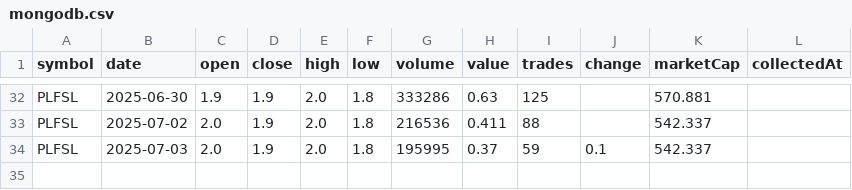
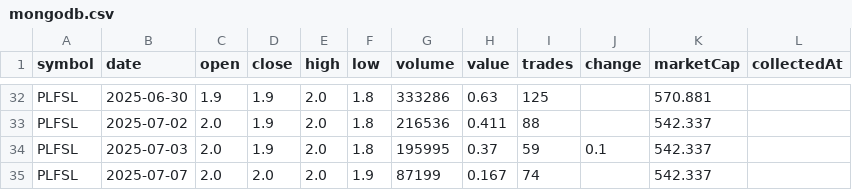
Before and after one commit to Ahashanahmed2/swing, a CSV file: csv/mongodb.csv, drawn as a sheet; only a part is shown, gaps mark what is left out.

```diff
--- a/csv/mongodb.csv
+++ b/csv/mongodb.csv
@@ -34 +34,2 @@ PLFSL,2025-07-02,2.0,1.9,2.0,1.8,216536,0.411,88,,542.337,
 PLFSL,2025-07-03,2.0,1.9,2.0,1.8,195995,0.37,59,0.1,542.337,
+PLFSL,2025-07-07,2.0,2.0,2.0,1.9,87199,0.167,74,,542.337,
```
